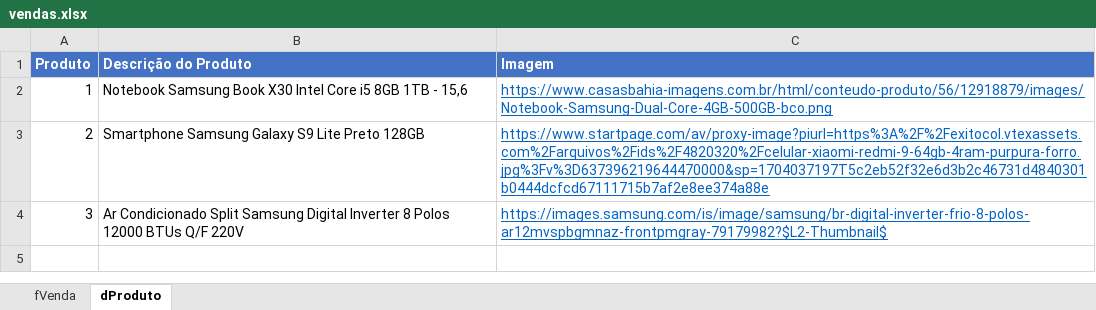
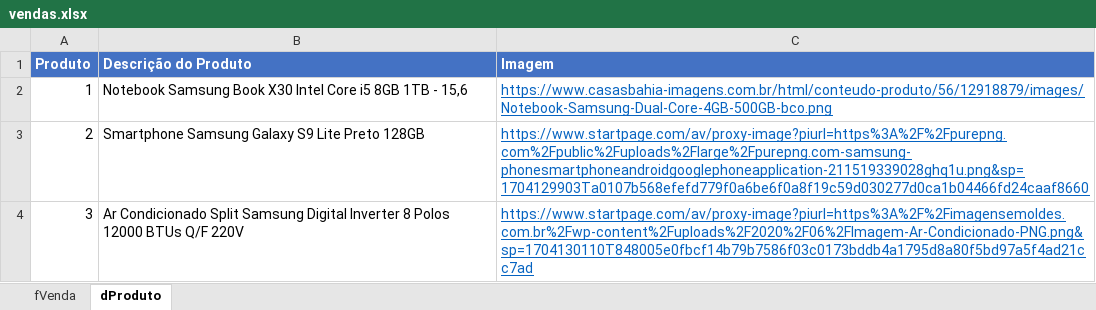
Before and after one commit to EmanuelQuintino/Data-Analysis-Course, an Excel workbook: documents/vendas.xlsx, sheet dProduto, drawn as a sheet; values as stored, in another font and other column widths than the file's, no borders; table styles not drawn; the diff names each change by its address in the sheet, - before the commit and + after, or states it on an @@ line.

```diff
--- a/documents/vendas.xlsx (sheet dProduto)
+++ b/documents/vendas.xlsx (sheet dProduto)
-C3 (Imagem): https://www.startpage.com/av/proxy-image?piurl=https%3A%2F%2Fexitocol.vtexassets.com%2Farquivos%2Fids%2F4820320%2Fcelular-xiaomi-redmi-9-64gb-4ram-purpura-forro.jpg%3Fv%3D637396219644470000&sp=1704037197T5c2eb52f32e6d3b2c46731d4840301b0444dcfcd67111715b7af2e8ee374a88e
+C3 (Imagem): https://www.startpage.com/av/proxy-image?piurl=https%3A%2F%2Fpurepng.com%2Fpublic%2Fuploads%2Flarge%2Fpurepng.com-samsung-phonesmartphoneandroidgooglephoneapplication-211519339028ghq1u.png&sp=1704129903Ta0107b568efefd779f0a6be6f0a8f19c59d030277d0ca1b04466fd24caaf8660
-C4 (Imagem): https://images.samsung.com/is/image/samsung/br-digital-inverter-frio-8-polos-ar12mvspbgmnaz-frontpmgray-79179982?$L2-Thumbnail$
+C4 (Imagem): https://www.startpage.com/av/proxy-image?piurl=https%3A%2F%2Fimagensemoldes.com.br%2Fwp-content%2Fuploads%2F2020%2F06%2FImagem-Ar-Condicionado-PNG.png&sp=1704130110T848005e0fbcf14b79b7586f03c0173bddb4a1795d8a80f5bd97a5f4ad21cc7ad
```
Also changed, not shown: 6 other files.
